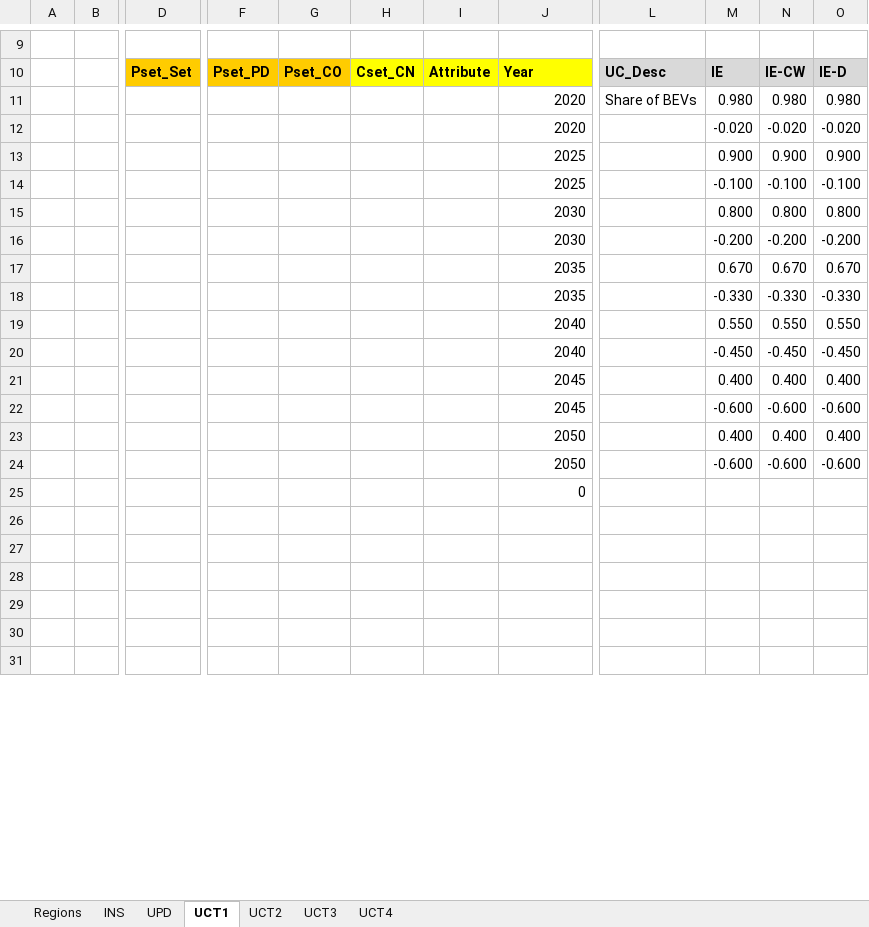
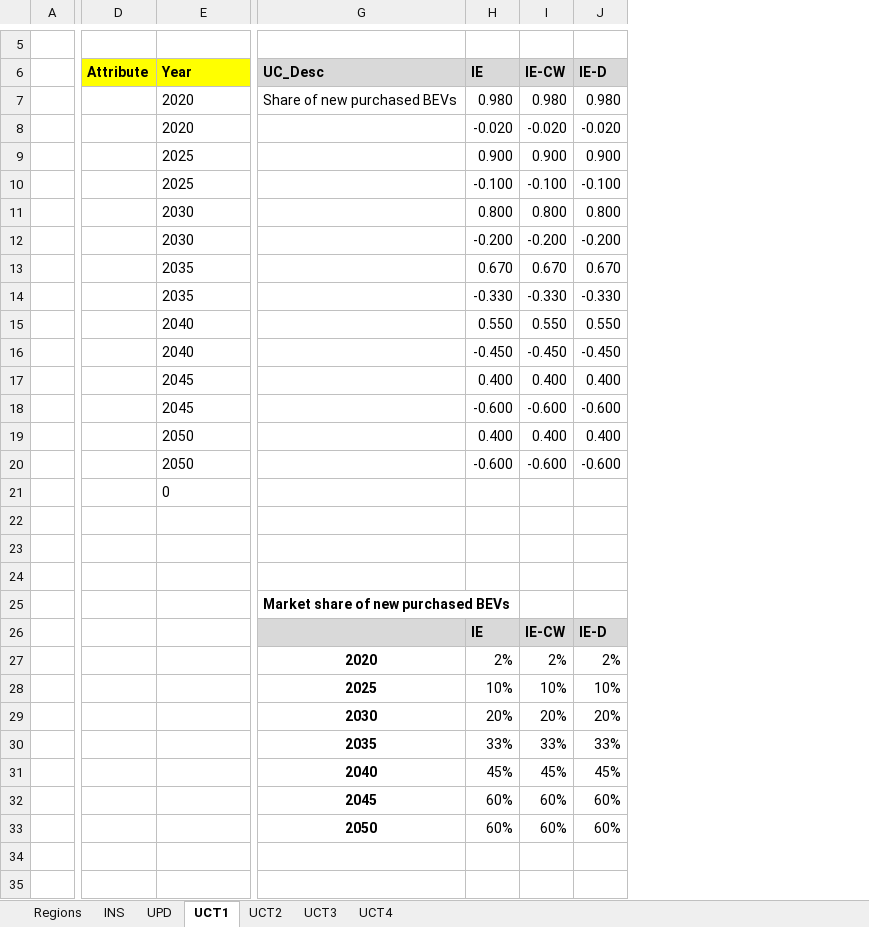
Before and after one commit to MaREI-EPMG/TIM-archived, an Excel workbook: SuppXLS/Scen_TRA_New_Share.xlsx, sheet UCT1, drawn as a sheet; only a part is shown, gaps mark what is left out; values as stored, in another font and other column widths than the file's, no borders; removed rows and columns are numbered as before the commit, all else as after; rows hold the shown columns only; the diff covers the shown part only; the diff names each change by its address in the sheet, - before the commit and + after, or states it on an @@ line.

Commit message:
Update new purchased BEVs in UC

```diff
--- a/SuppXLS/Scen_TRA_New_Share.xlsx (sheet UCT1)
+++ b/SuppXLS/Scen_TRA_New_Share.xlsx (sheet UCT1)
-column A, empty
-column D (Pset_Set), empty
-column F (Pset_PD), empty
-column G (Pset_CO), empty
-column H (Cset_CN), empty
-column I (Attribute), empty
+column D (Attribute), empty
-column L (UC_Desc), row 11: Share of BEVs
+column G (UC_Desc), rows 7-25: Share of new purchased BEVs |  |  |  |  |  |  |  |  |  |  |  |  |  |  |  |  |  | Market share of new purchased BEVs
-E7:E21 alignment: right
+E7:E21 alignment: left
+row 26:  |  |  |  | IE | IE-CW | IE-D
+row 27:  |  |  | 2020 | 2% | 2% | 2%
+row 28:  |  |  | 2025 | 10% | 10% | 10%
+row 29:  |  |  | 2030 | 20% | 20% | 20%
+row 30:  |  |  | 2035 | 33% | 33% | 33%
+row 31:  |  |  | 2040 | 45% | 45% | 45%
+row 32:  |  |  | 2045 | 60% | 60% | 60%
+row 33:  |  |  | 2050 | 60% | 60% | 60%
```
Also changed, not shown: 17 added rows, 13 removed rows, 202 edited cells and cell formats elsewhere in this sheet, formulas that keep their value.
